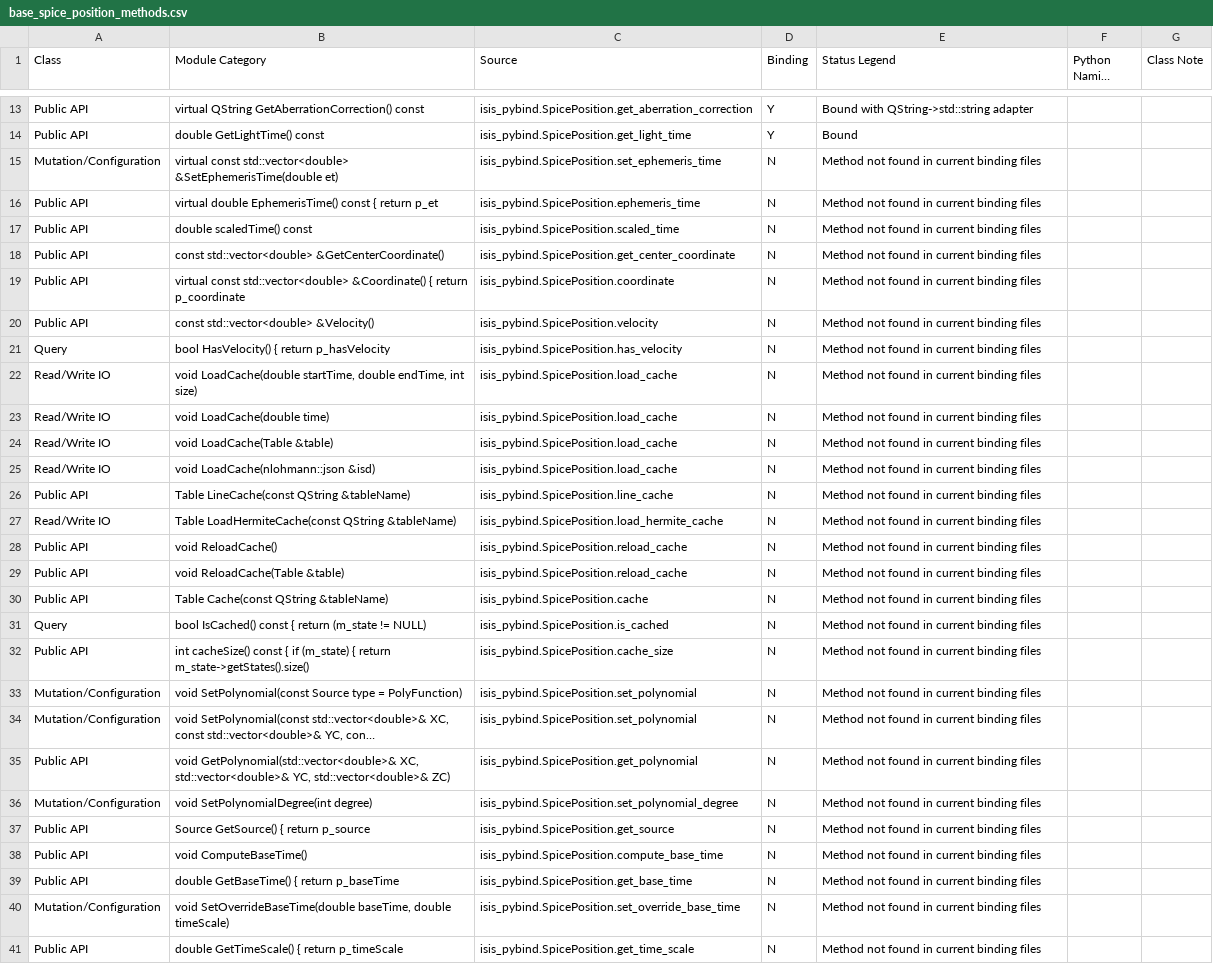
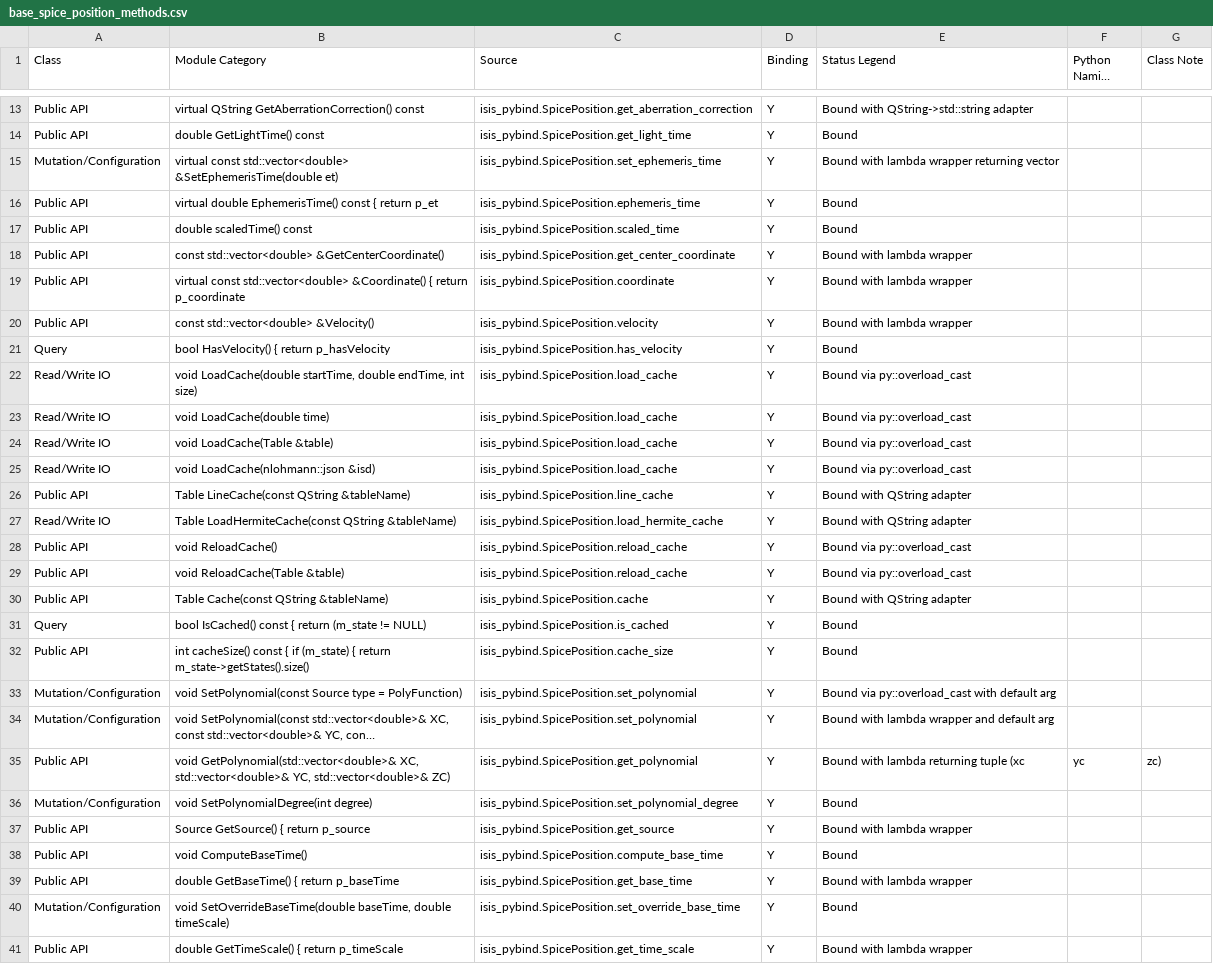
Before and after one commit to gengxun-henu/pyisis, a CSV file: class_bind_methods_details/base_spice_position_methods.csv, drawn as a sheet; only a part is shown, gaps mark what is left out; long unchanged cells end in …; the diff covers the shown part only; the diff names each change by its address in the sheet, - before the commit and + after, or states it on an @@ line.

```diff
--- a/class_bind_methods_details/base_spice_position_methods.csv
+++ b/class_bind_methods_details/base_spice_position_methods.csv
-D15:D41 (Binding): N
+D15:D41 (Binding): Y
-E15 (Status Legend): Method not found in current binding files
+E15 (Status Legend): Bound with lambda wrapper returning vector
-E16:E17 (Status Legend): Method not found in current binding files
+E16:E17 (Status Legend): Bound
-E18:E20 (Status Legend): Method not found in current binding files
+E18:E20 (Status Legend): Bound with lambda wrapper
-E21 (Status Legend): Method not found in current binding files
+E21 (Status Legend): Bound
-E22:E25 (Status Legend): Method not found in current binding files
+E22:E25 (Status Legend): Bound via py::overload_cast
-E26:E27 (Status Legend): Method not found in current binding files
+E26:E27 (Status Legend): Bound with QString adapter
-E28:E29 (Status Legend): Method not found in current binding files
+E28:E29 (Status Legend): Bound via py::overload_cast
-E30 (Status Legend): Method not found in current binding files
+E30 (Status Legend): Bound with QString adapter
-E31:E32 (Status Legend): Method not found in current binding files
+E31:E32 (Status Legend): Bound
-E33 (Status Legend): Method not found in current binding files
+E33 (Status Legend): Bound via py::overload_cast with default arg
-E34 (Status Legend): Method not found in current binding files
+E34 (Status Legend): Bound with lambda wrapper and default arg
-E35 (Status Legend): Method not found in current binding files
+E35 (Status Legend): Bound with lambda returning tuple (xc
-F35 (Python Naming Note): (empty)
+F35 (Python Naming Note): yc
-G35 (Class Note): (empty)
+G35 (Class Note): zc)
-E36 (Status Legend): Method not found in current binding files
+E36 (Status Legend): Bound
-E37 (Status Legend): Method not found in current binding files
+E37 (Status Legend): Bound with lambda wrapper
-E38 (Status Legend): Method not found in current binding files
+E38 (Status Legend): Bound
-E39 (Status Legend): Method not found in current binding files
+E39 (Status Legend): Bound with lambda wrapper
-E40 (Status Legend): Method not found in current binding files
+E40 (Status Legend): Bound
-E41 (Status Legend): Method not found in current binding files
+E41 (Status Legend): Bound with lambda wrapper
```
Also changed, not shown: 15 edited cells elsewhere in this file, 3 other files.
